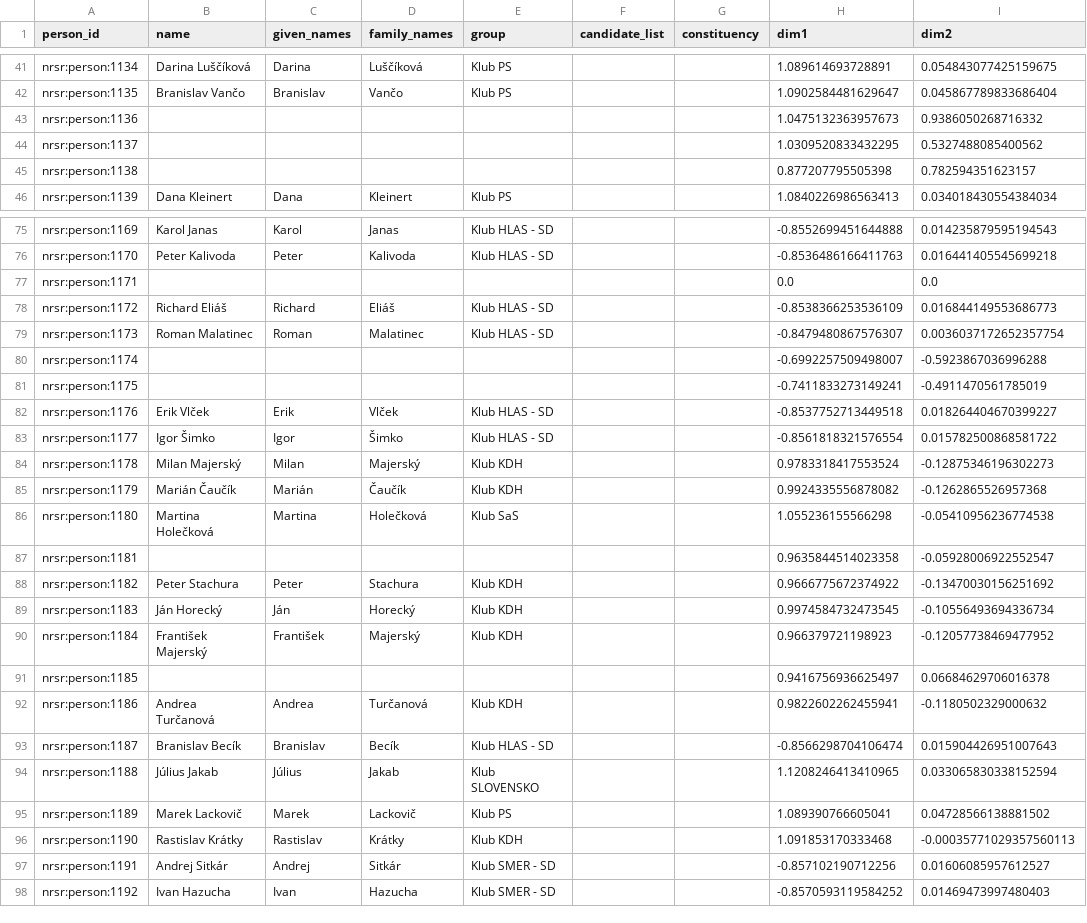
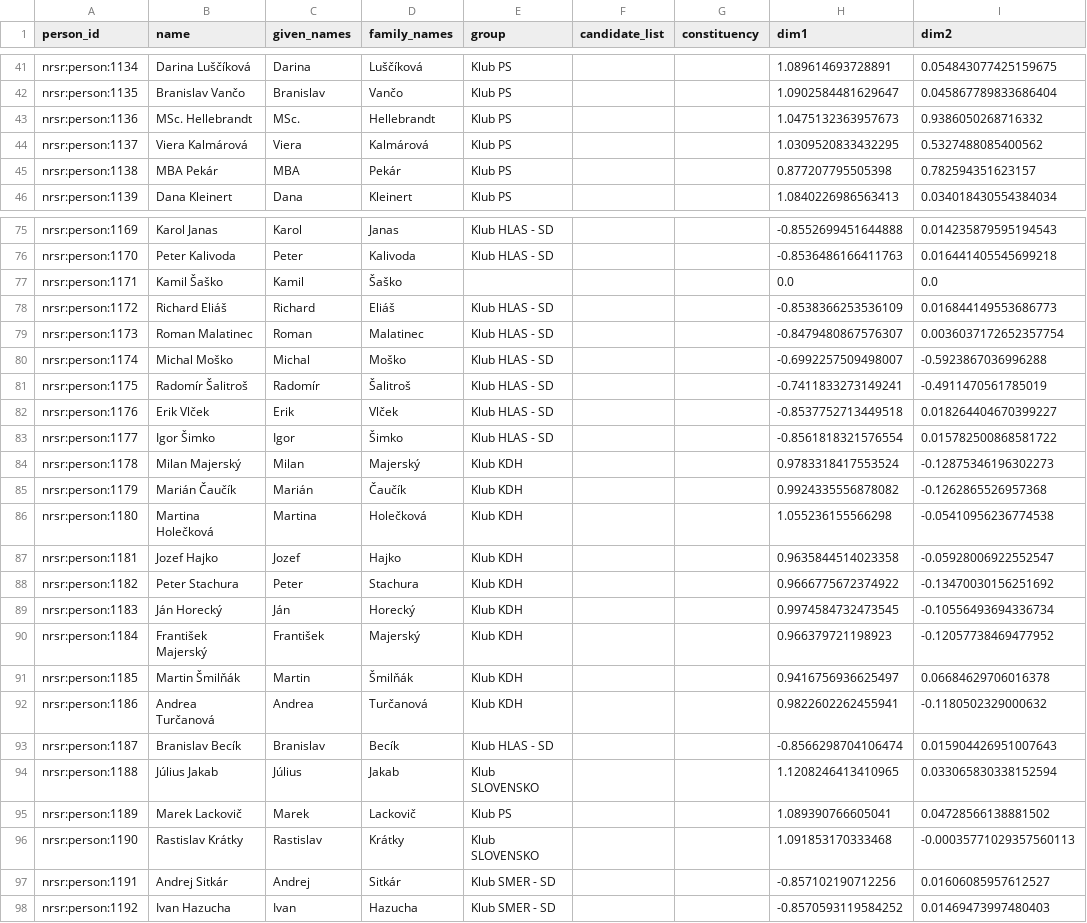
Before and after one commit to michalskop/sk-nrsr-data-2023-202x, a CSV file: analyses/wpca/outputs/wpca_flourish_table.csv, drawn as a sheet; only a part is shown, gaps mark what is left out; the diff covers the shown part only; the diff names each change by its address in the sheet, - before the commit and + after, or states it on an @@ line.

```diff
--- a/analyses/wpca/outputs/wpca_flourish_table.csv
+++ b/analyses/wpca/outputs/wpca_flourish_table.csv
-B43 (name): (empty)
+B43 (name): MSc. Hellebrandt
-C43 (given_names): (empty)
+C43 (given_names): MSc.
-D43 (family_names): (empty)
+D43 (family_names): Hellebrandt
-E43:E45 (group): (empty)
+E43:E45 (group): Klub PS
-B44 (name): (empty)
+B44 (name): Viera Kalmárová
-C44 (given_names): (empty)
+C44 (given_names): Viera
-D44 (family_names): (empty)
+D44 (family_names): Kalmárová
-B45 (name): (empty)
+B45 (name): MBA Pekár
-C45 (given_names): (empty)
+C45 (given_names): MBA
-D45 (family_names): (empty)
+D45 (family_names): Pekár
-B77 (name): (empty)
+B77 (name): Kamil Šaško
-C77 (given_names): (empty)
+C77 (given_names): Kamil
-D77 (family_names): (empty)
+D77 (family_names): Šaško
-B80 (name): (empty)
+B80 (name): Michal Moško
-C80 (given_names): (empty)
+C80 (given_names): Michal
-D80 (family_names): (empty)
+D80 (family_names): Moško
-E80:E81 (group): (empty)
+E80:E81 (group): Klub HLAS - SD
-B81 (name): (empty)
+B81 (name): Radomír Šalitroš
-C81 (given_names): (empty)
+C81 (given_names): Radomír
-D81 (family_names): (empty)
+D81 (family_names): Šalitroš
-E86 (group): Klub SaS
+E86 (group): Klub KDH
-B87 (name): (empty)
+B87 (name): Jozef Hajko
-C87 (given_names): (empty)
+C87 (given_names): Jozef
-D87 (family_names): (empty)
+D87 (family_names): Hajko
-E87 (group): (empty)
+E87 (group): Klub KDH
-B91 (name): (empty)
+B91 (name): Martin Šmilňák
-C91 (given_names): (empty)
+C91 (given_names): Martin
-D91 (family_names): (empty)
+D91 (family_names): Šmilňák
-E91 (group): (empty)
+E91 (group): Klub KDH
-E96 (group): Klub KDH
+E96 (group): Klub SLOVENSKO
```
Also changed, not shown: 116 edited cells elsewhere in this file, 15 other files.
